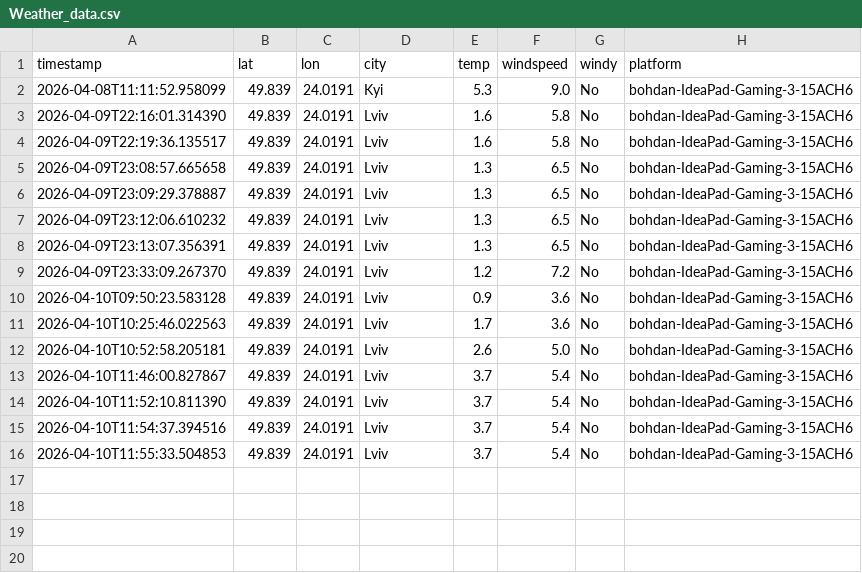
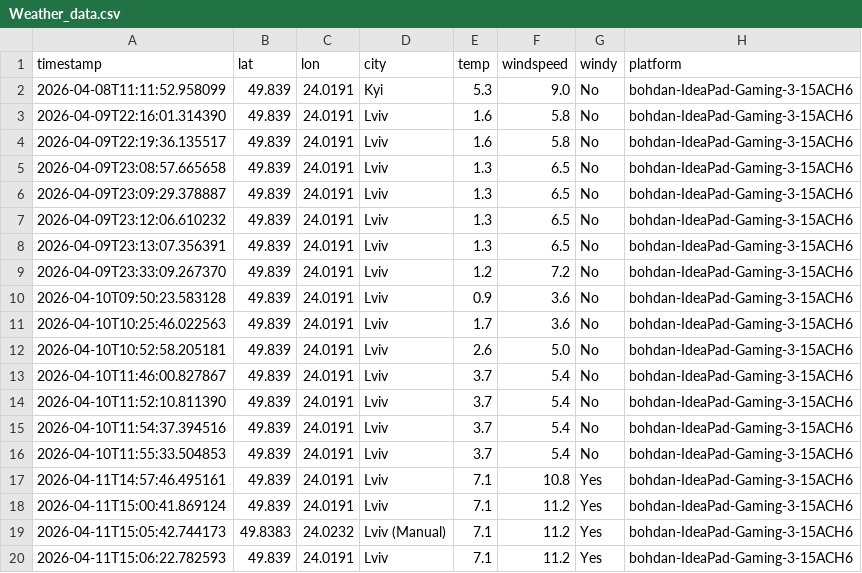
Before and after one commit to BohdanDuma/Weather_pipeline, a CSV file: Weather_data.csv, drawn as a sheet.

```diff
--- a/Weather_data.csv
+++ b/Weather_data.csv
@@ -16 +16,5 @@ timestamp,lat,lon,city,temp,windspeed,windy,platform
 2026-04-10T11:55:33.504853,49.839,24.0191,Lviv,3.7,5.4,No,bohdan-IdeaPad-Gaming-3-15ACH6
+2026-04-11T14:57:46.495161,49.839,24.0191,Lviv,7.1,10.8,Yes,bohdan-IdeaPad-Gaming-3-15ACH6
+2026-04-11T15:00:41.869124,49.839,24.0191,Lviv,7.1,11.2,Yes,bohdan-IdeaPad-Gaming-3-15ACH6
+2026-04-11T15:05:42.744173,49.8383,24.0232,Lviv (Manual),7.1,11.2,Yes,bohdan-IdeaPad-Gaming-3-15ACH6
+2026-04-11T15:06:22.782593,49.839,24.0191,Lviv,7.1,11.2,Yes,bohdan-IdeaPad-Gaming-3-15ACH6
```
Also changed, not shown: 6 other files.
